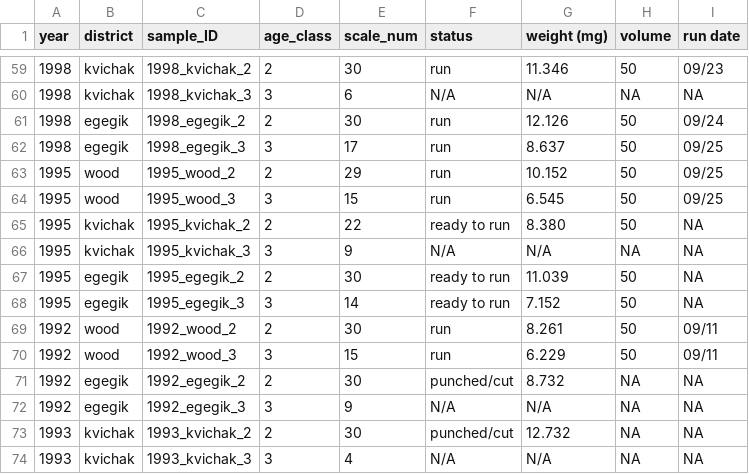
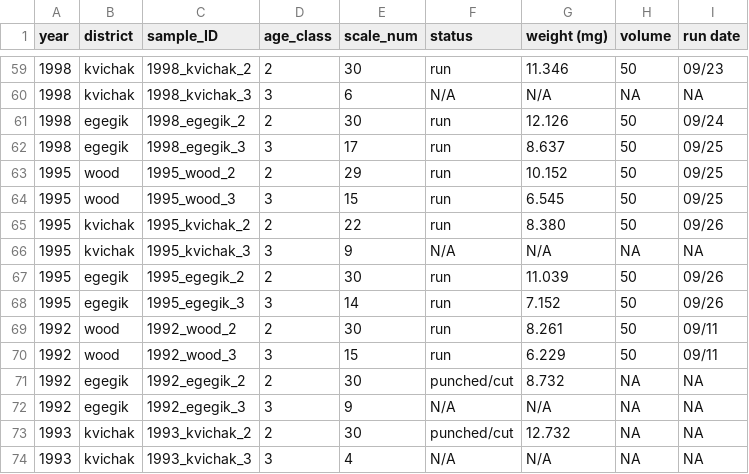
Before and after one commit to n-grace-henry/MS-Thesis, a CSV file: samples/main.csv, drawn as a sheet; only a part is shown, gaps mark what is left out.

Commit message:
Update main.csv

```diff
--- a/samples/main.csv
+++ b/samples/main.csv
@@ -64,6 +64,6 @@ year, district, sample_ID, age_class, scale_num, status, weight (mg), volume, ru
 1995, wood, 1995_wood_3, 3, 15, run, 6.545, 50, 09/25
-1995, kvichak, 1995_kvichak_2, 2, 22, ready to run, 8.380, 50, NA
+1995, kvichak, 1995_kvichak_2, 2, 22, run, 8.380, 50, 09/26
 1995, kvichak, 1995_kvichak_3, 3, 9, N/A, N/A, NA, NA
-1995, egegik, 1995_egegik_2, 2, 30, ready to run, 11.039, 50, NA
-1995, egegik, 1995_egegik_3, 3, 14, ready to run, 7.152, 50, NA
+1995, egegik, 1995_egegik_2, 2, 30, run, 11.039, 50, 09/26
+1995, egegik, 1995_egegik_3, 3, 14, run, 7.152, 50, 09/26
 1992, wood, 1992_wood_2, 2, 30, run, 8.261, 50, 09/11
```
